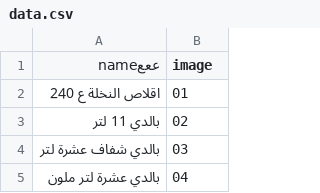
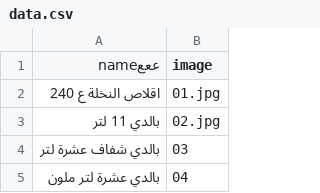
Before and after one commit to T772299420/Aden_plaste, a CSV file: data.csv, drawn as a sheet; only a part is shown.

Commit message:
Update data.csv

```diff
--- a/data.csv
+++ b/data.csv
@@ -1,4 +1,4 @@
 عععname,image
-اقلاص النخلة ع 240,01
-بالدي 11 لتر,02
+اقلاص النخلة ع 240,01.jpg
+بالدي 11 لتر,02.jpg
 بالدي شفاف عشرة لتر,03
```
